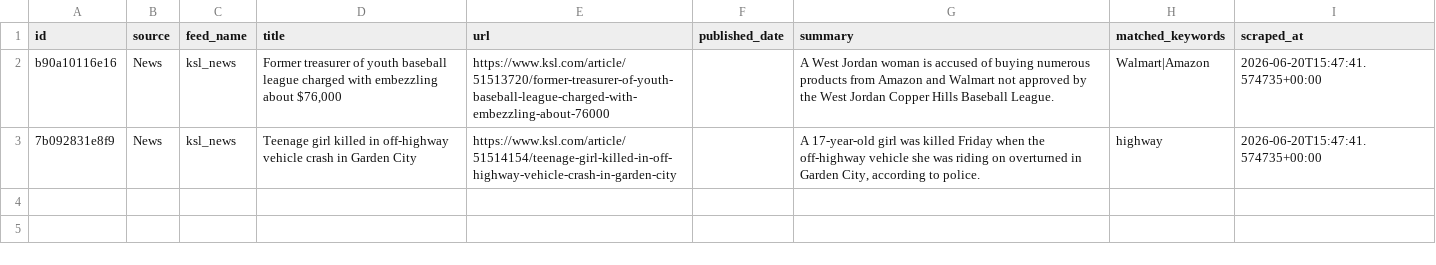
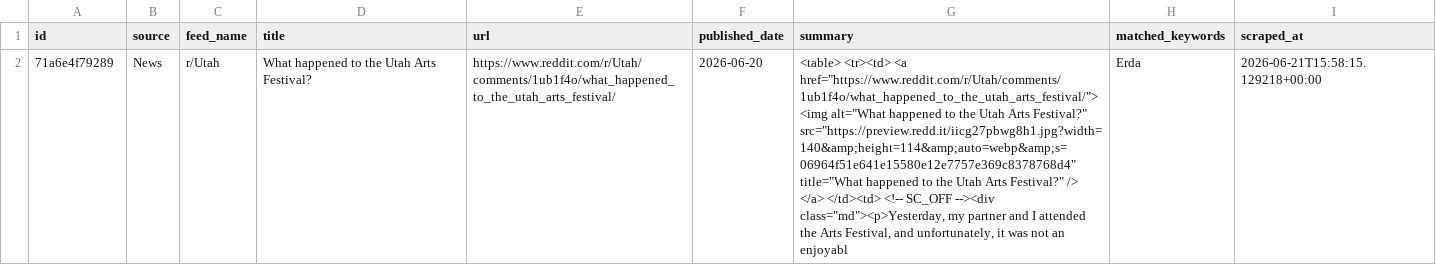
Before and after one commit to camsrigby-hash/tooele-land-intel, a CSV file: data/signals_news.csv, drawn as a sheet; removed rows and columns are numbered as before the commit, all else as after; the diff names each change by its address in the sheet, - before the commit and + after, or states it on an @@ line.

```diff
--- a/data/signals_news.csv
+++ b/data/signals_news.csv
-row 2: b90a10116e16 | News | ksl_news | Former treasurer of youth baseball league charged with embezzling about $76,000 | https://www.ksl.com/article/51513720/former-treasurer-of-youth-baseball-league-charged-with-embezzling-about-76000 |  | A West Jordan woman is accused of buying numerous products from Amazon and Walmart not approved by the West Jordan Copper Hills Baseball League. | Walmart|Amazon | 2026-06-20T15:47:41.574735+00:00
-row 3: 7b092831e8f9 | News | ksl_news | Teenage girl killed in off-highway vehicle crash in Garden City | https://www.ksl.com/article/51514154/teenage-girl-killed-in-off-highway-vehicle-crash-in-garden-city |  | A 17-year-old girl was killed Friday when the off-highway vehicle she was riding on overturned in Garden City, according to police. | highway | 2026-06-20T15:47:41.574735+00:00
+row 2: 71a6e4f79289 | News | r/Utah | What happened to the Utah Arts Festival? | https://www.reddit.com/r/Utah/comments/1ub1f4o/what_happened_to_the_utah_arts_festival/ | 2026-06-20 | <table> <tr><td> <a href="https://www.reddit.com/r/Utah/comments/1ub1f4o/what_happened_to_the_utah_arts_festival/"> <img alt="What happened to the Utah Arts Festival?" src="https://preview.redd.it/iicg27pbwg8h1.jpg?width=140&amp;height=114&amp;auto=webp&amp;s=06964f51e641e15580e12e7757e369c8378768d4" title="What happened to the Utah Arts Festival?" /> </a> </td><td> <!-- SC_OFF --><div class="md"><p>Yesterday, my partner and I attended the Arts Festival, and unfortunately, it was not an enjoyabl | Erda | 2026-06-21T15:58:15.129218+00:00
```
Also changed, not shown: data/api_costs.csv, 1 other file.
